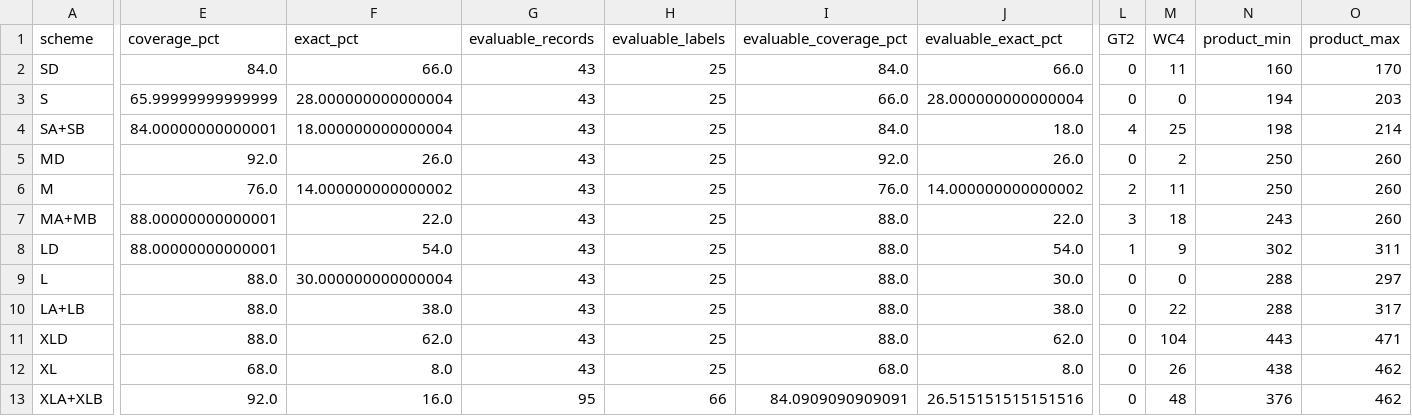
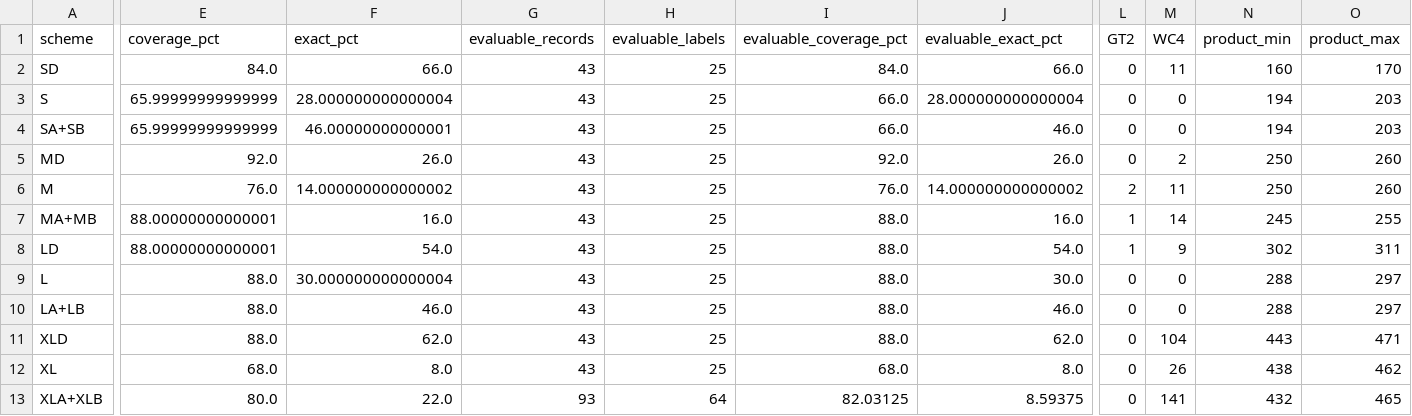
Before and after one commit to GUIBA-EX/MiLily, a CSV file: results/comparison.csv, drawn as a sheet; only a part is shown, gaps mark what is left out; the diff covers the shown part only; the diff names each change by its address in the sheet, - before the commit and + after, or states it on an @@ line.

```diff
--- a/results/comparison.csv
+++ b/results/comparison.csv
-E4 (coverage_pct): 84.00000000000001
+E4 (coverage_pct): 65.99999999999999
-F4 (exact_pct): 18.000000000000004
+F4 (exact_pct): 46.00000000000001
-I4 (evaluable_coverage_pct): 84.0
+I4 (evaluable_coverage_pct): 66.0
-J4 (evaluable_exact_pct): 18.0
+J4 (evaluable_exact_pct): 46.0
-L4 (GT2): 4
+L4 (GT2): 0
-M4 (WC4): 25
+M4 (WC4): 0
-N4 (product_min): 198
+N4 (product_min): 194
-O4 (product_max): 214
+O4 (product_max): 203
-F7 (exact_pct): 22.0
+F7 (exact_pct): 16.0
-J7 (evaluable_exact_pct): 22.0
+J7 (evaluable_exact_pct): 16.0
-L7 (GT2): 3
+L7 (GT2): 1
-M7 (WC4): 18
+M7 (WC4): 14
-N7 (product_min): 243
+N7 (product_min): 245
-O7 (product_max): 260
+O7 (product_max): 255
-F10 (exact_pct): 38.0
+F10 (exact_pct): 46.0
-J10 (evaluable_exact_pct): 38.0
+J10 (evaluable_exact_pct): 46.0
-M10 (WC4): 22
+M10 (WC4): 0
-O10 (product_max): 317
+O10 (product_max): 297
-E13 (coverage_pct): 92.0
+E13 (coverage_pct): 80.0
-F13 (exact_pct): 16.0
+F13 (exact_pct): 22.0
-G13 (evaluable_records): 95
+G13 (evaluable_records): 93
-H13 (evaluable_labels): 66
+H13 (evaluable_labels): 64
-I13 (evaluable_coverage_pct): 84.0909090909091
+I13 (evaluable_coverage_pct): 82.03125
-J13 (evaluable_exact_pct): 26.515151515151516
+J13 (evaluable_exact_pct): 8.59375
-M13 (WC4): 48
+M13 (WC4): 141
-N13 (product_min): 376
+N13 (product_min): 432
-O13 (product_max): 462
+O13 (product_max): 465
```
Also changed, not shown: 1 edited cell elsewhere in this file, results/background_hits.csv, results/barcode_collisions.csv, 49 other files.
